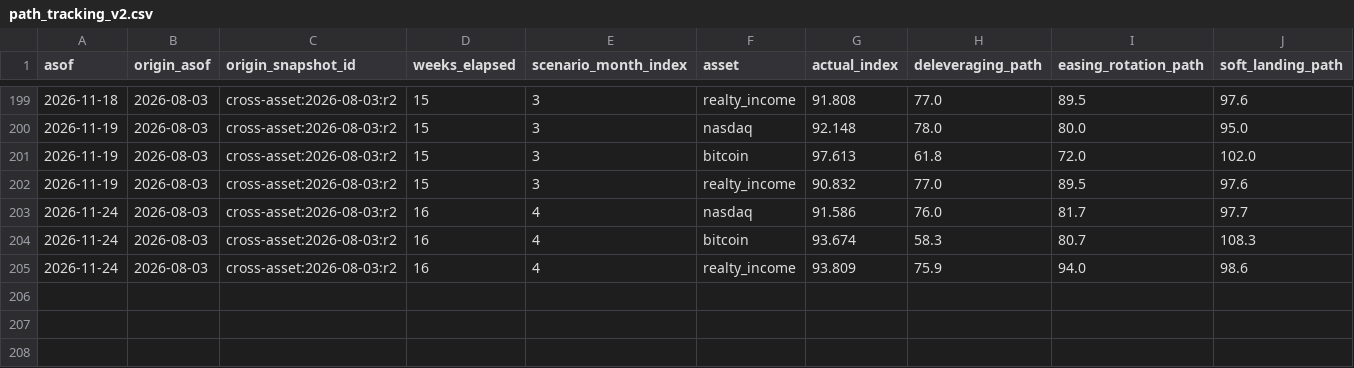
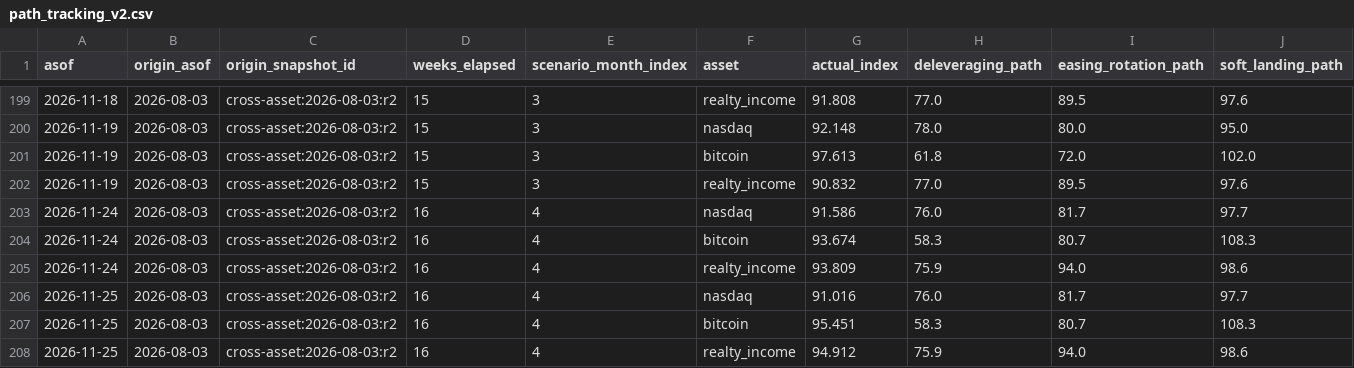
Before and after one commit to Sung-JinPark/Jin-s-investing-prediction, a CSV file: data/cross_asset/path_tracking_v2.csv, drawn as a sheet; only a part is shown, gaps mark what is left out; rows hold the shown columns only; the diff names each change by its address in the sheet, - before the commit and + after, or states it on an @@ line.

```diff
--- a/data/cross_asset/path_tracking_v2.csv
+++ b/data/cross_asset/path_tracking_v2.csv
+row 206: 2026-11-25 | 2026-08-03 | cross-asset:2026-08-03:r2 | 16 | 4 | nasdaq | 91.016 | 76.0 | 81.7 | 97.7
+row 207: 2026-11-25 | 2026-08-03 | cross-asset:2026-08-03:r2 | 16 | 4 | bitcoin | 95.451 | 58.3 | 80.7 | 108.3
+row 208: 2026-11-25 | 2026-08-03 | cross-asset:2026-08-03:r2 | 16 | 4 | realty_income | 94.912 | 75.9 | 94.0 | 98.6
```
Also changed, not shown: 15 other files.
